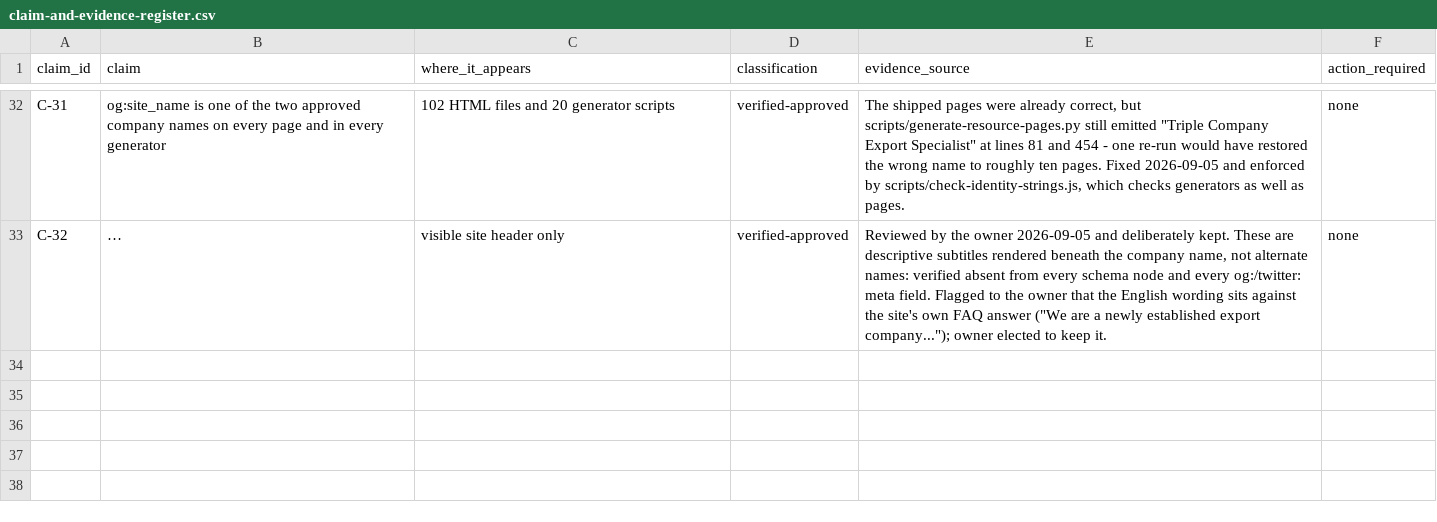
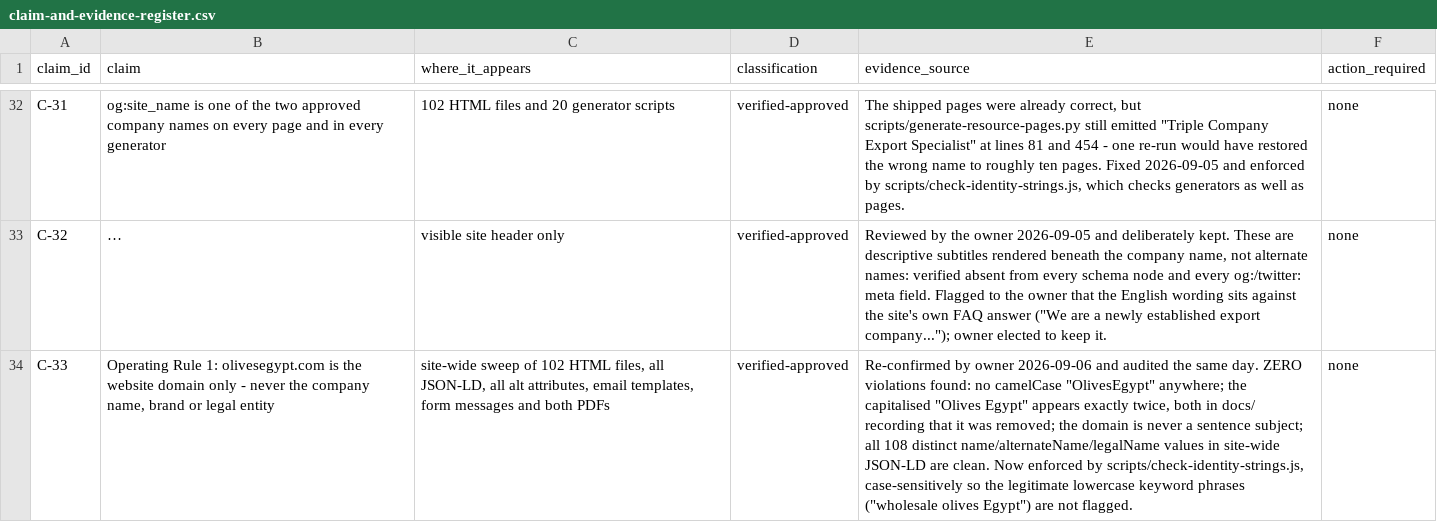
Before and after one commit to Mohamed00076/olivesegypt-site, a CSV file: docs/claim-and-evidence-register.csv, drawn as a sheet; only a part is shown, gaps mark what is left out; long unchanged cells end in …; the diff names each change by its address in the sheet, - before the commit and + after, or states it on an @@ line.

```diff
--- a/docs/claim-and-evidence-register.csv
+++ b/docs/claim-and-evidence-register.csv
+row 34: C-33 | Operating Rule 1: olivesegypt.com is the website domain only - never the company name, brand or legal entity | site-wide sweep of 102 HTML files, all JSON-LD, all alt attributes, email templates, form messages and both PDFs | verified-approved | Re-confirmed by owner 2026-09-06 and audited the same day. ZERO violations found: no camelCase "OlivesEgypt" anywhere; the capitalised "Olives Egypt" appears exactly twice, both in docs/ recording that it was removed; the domain is never a sentence subject; all 108 distinct name/alternateName/legalName values in site-wide JSON-LD are clean. Now enforced by scripts/check-identity-strings.js, case-sensitively so the legitimate lowercase keyword phrases ("wholesale olives Egypt") are not flagged. | none
```
Also changed, not shown: 1 other file.
